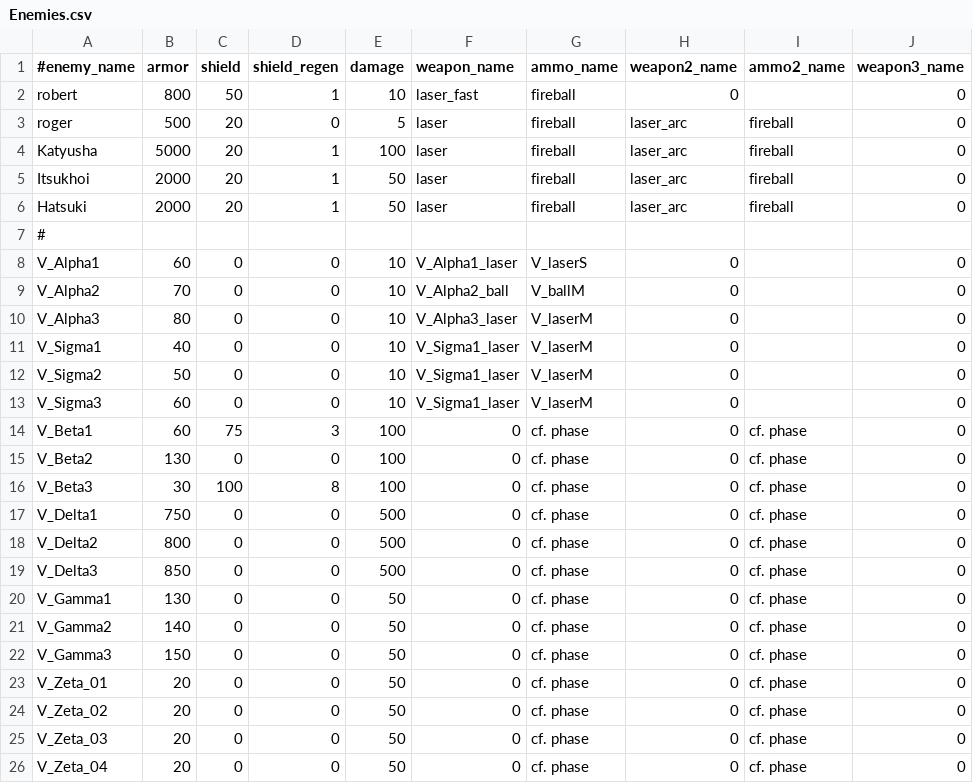
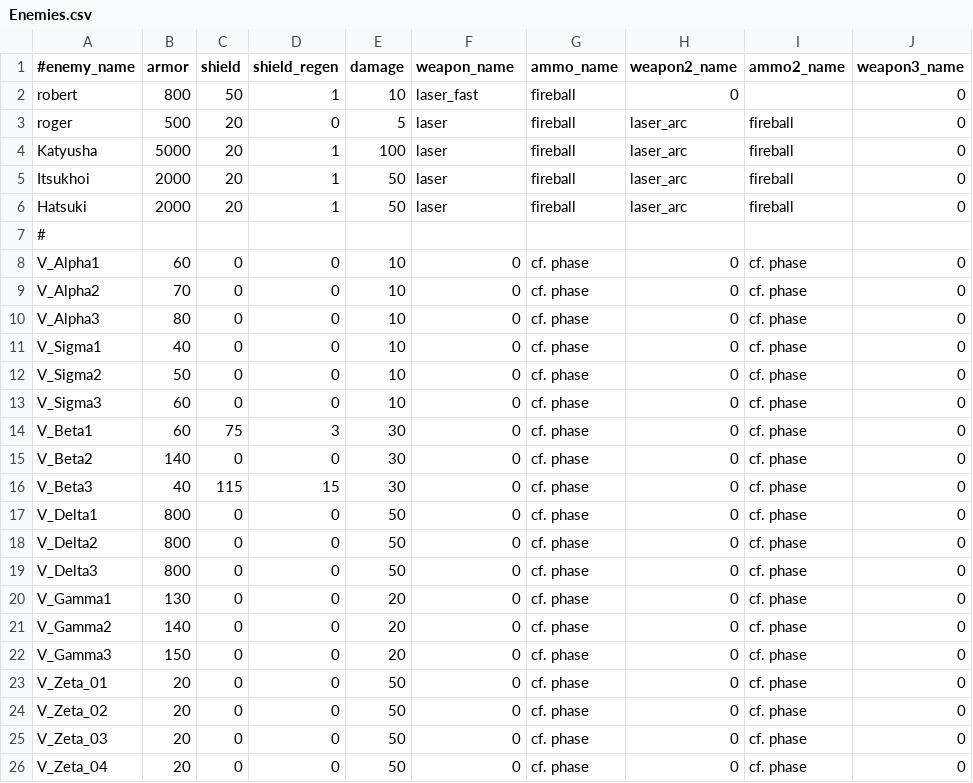
Before and after one commit to StarfighterDevTeam/StarFighter, a CSV file: Unstable/StarFighter/StarFighter/Assets/Scripts/Generated/Enemies.csv, drawn as a sheet; only a part is shown; the diff names each change by its address in the sheet, - before the commit and + after, or states it on an @@ line.

```diff
--- a/Unstable/StarFighter/StarFighter/Assets/Scripts/Generated/Enemies.csv
+++ b/Unstable/StarFighter/StarFighter/Assets/Scripts/Generated/Enemies.csv
-F8 (weapon_name): V_Alpha1_laser
+F8 (weapon_name): 0
-G8 (ammo_name): V_laserS
+G8 (ammo_name): cf. phase
-I8:I13 (ammo2_name): (empty)
+I8:I13 (ammo2_name): cf. phase
-F9 (weapon_name): V_Alpha2_ball
+F9 (weapon_name): 0
-G9 (ammo_name): V_ballM
+G9 (ammo_name): cf. phase
-F10 (weapon_name): V_Alpha3_laser
+F10 (weapon_name): 0
-G10:G13 (ammo_name): V_laserM
+G10:G13 (ammo_name): cf. phase
-F11:F13 (weapon_name): V_Sigma1_laser
+F11:F13 (weapon_name): 0
-E14:E16 (damage): 100
+E14:E16 (damage): 30
-B15 (armor): 130
+B15 (armor): 140
-B16 (armor): 30
+B16 (armor): 40
-C16 (shield): 100
+C16 (shield): 115
-D16 (shield_regen): 8
+D16 (shield_regen): 15
-B17 (armor): 750
+B17 (armor): 800
-E17:E19 (damage): 500
+E17:E19 (damage): 50
-B19 (armor): 850
+B19 (armor): 800
-E20:E22 (damage): 50
+E20:E22 (damage): 20
```
Also changed, not shown: Unstable/StarFighter/StarFighter/Assets/Scripts/Generated/EnemyPhases.csv, Unstable/StarFighter/StarFighter/Assets/Scripts/Generated/Scenes.csv, 11 other files.
